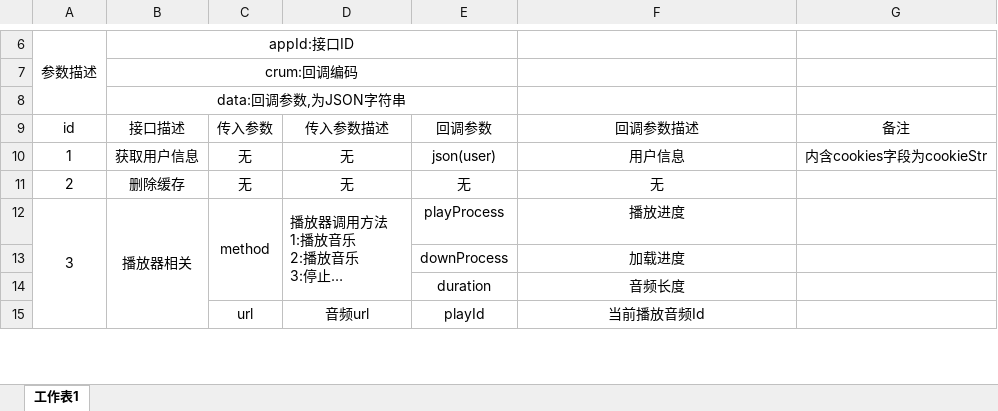
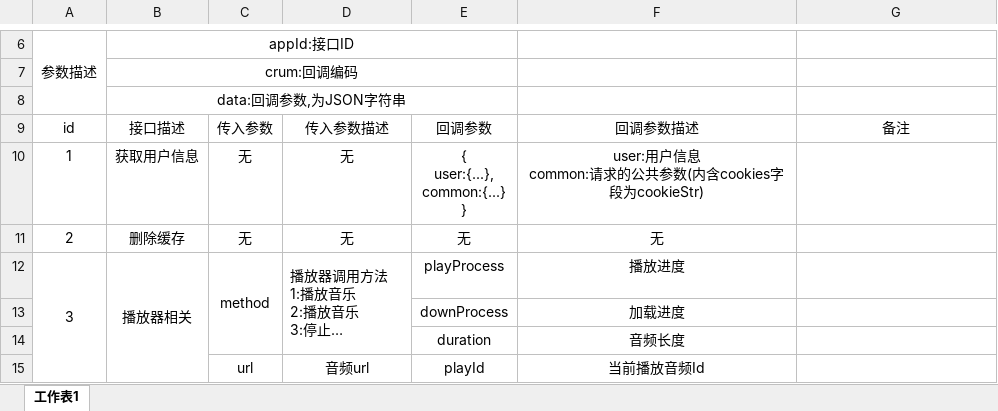
Before and after one commit to yongsha13/bmind, an Excel workbook: kanka/JS_API.xlsx, sheet 工作表1, drawn as a sheet; only a part is shown, gaps mark what is left out; long unchanged cells end in …; values as stored, in another font and other column widths than the file's, no borders; ↵ is a line break in a cell; the diff names each change by its address in the sheet, - before the commit and + after, or states it on an @@ line.

```diff
--- a/kanka/JS_API.xlsx (sheet 工作表1)
+++ b/kanka/JS_API.xlsx (sheet 工作表1)
-E10: json(user)
+E10: { ↵ user:{...}, ↵ common:{...} ↵ }
-F10: 用户信息
+F10: user:用户信息 ↵ common:请求的公共参数(内含cookies字段为cookieStr)
-G10: 内含cookies字段为cookieStr
+G10: (empty)
```
Also changed, not shown: 1 other file.
